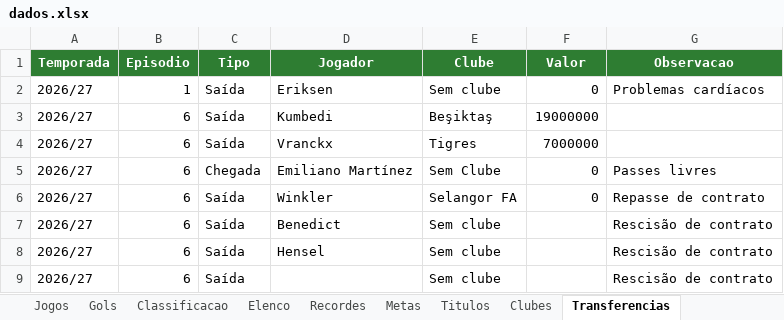
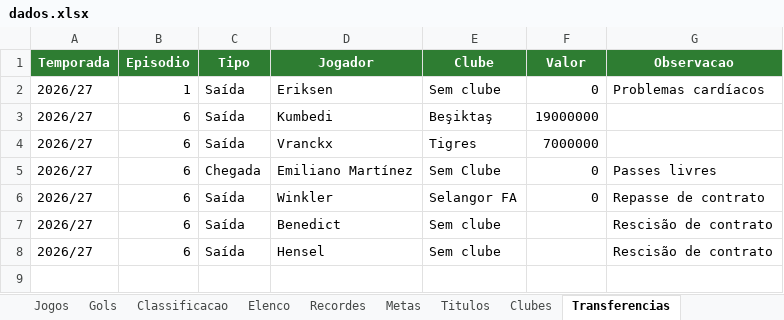
Before and after one commit to gabbiDOM/historias-em-campo, an Excel workbook: dados/series/fc27-tango-lobos/dados.xlsx, sheet Transferencias, drawn as a sheet; values as stored, in another font and other column widths than the file's, no borders; charts and pictures not drawn; the diff names each change by its address in the sheet, - before the commit and + after, or states it on an @@ line.

```diff
--- a/dados/series/fc27-tango-lobos/dados.xlsx (sheet Transferencias)
+++ b/dados/series/fc27-tango-lobos/dados.xlsx (sheet Transferencias)
-row 9: 2026/27 | 6 | Saída |  | Sem clube |  | Rescisão de contrato
```
Also changed, not shown: sheet Elenco.
